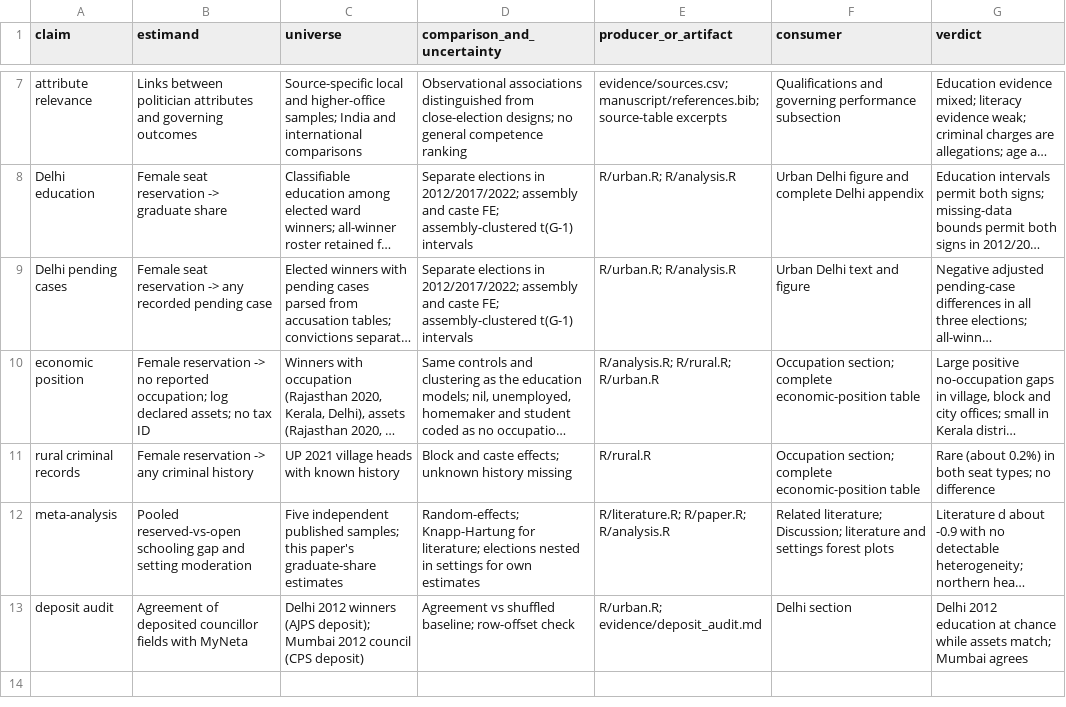
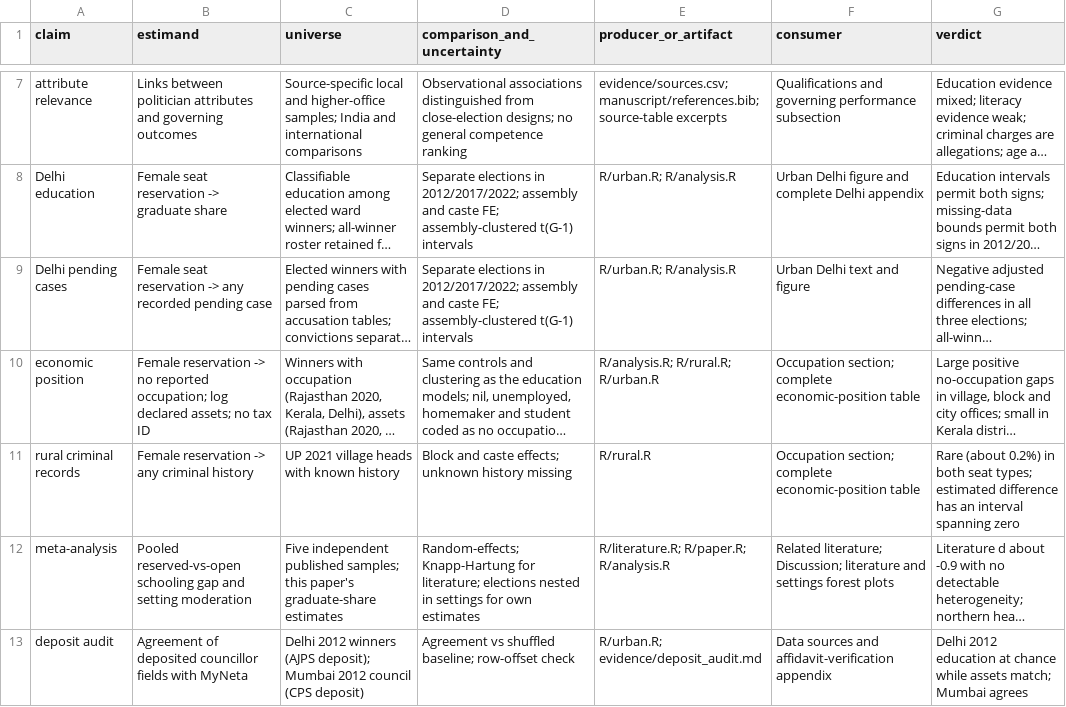
Before and after one commit to in-rolls/quota_elite_quality, a CSV file: evidence/claim_ledger.csv, drawn as a sheet; only a part is shown, gaps mark what is left out; long unchanged cells end in …; the diff names each change by its address in the sheet, - before the commit and + after, or states it on an @@ line.

Commit message:
Rewrite results around substantive comparisons and interpretation

```diff
--- a/evidence/claim_ledger.csv
+++ b/evidence/claim_ledger.csv
-G11 (verdict): …seat types; no difference
+G11 (verdict): …seat types; estimated difference has an interval spanning zero
-F13 (consumer): Delhi section
+F13 (consumer): Data sources and affidavit-verification appendix
```
Also changed, not shown: 3 other files.
